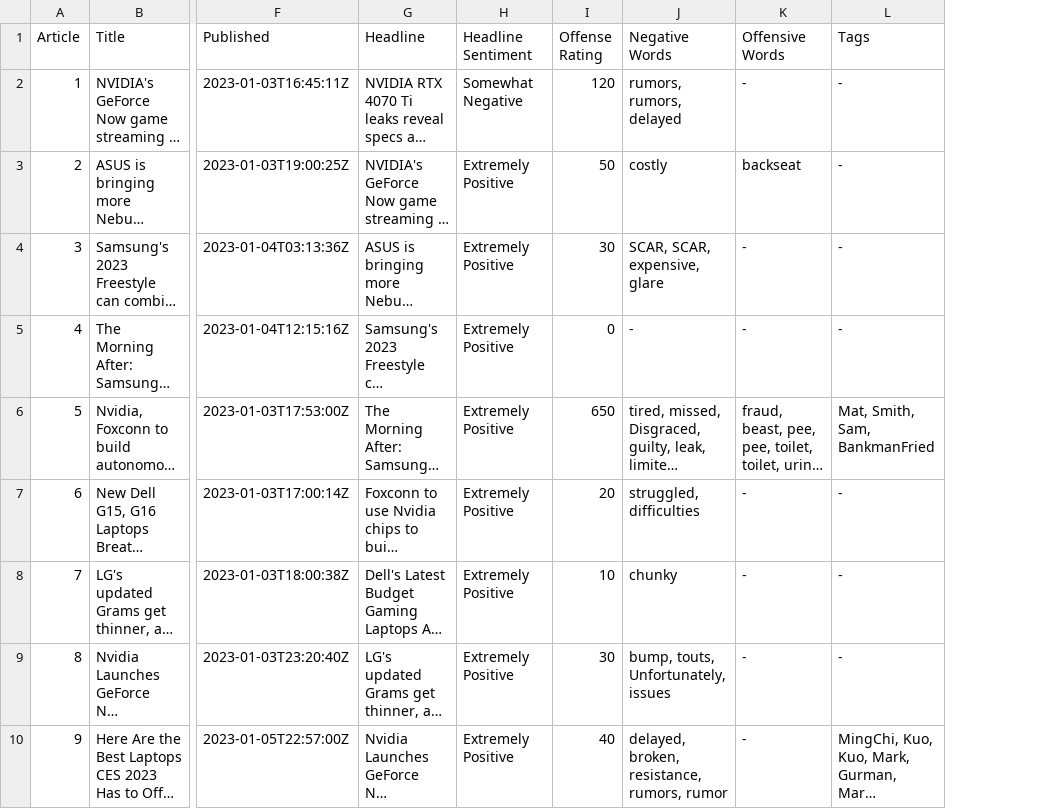
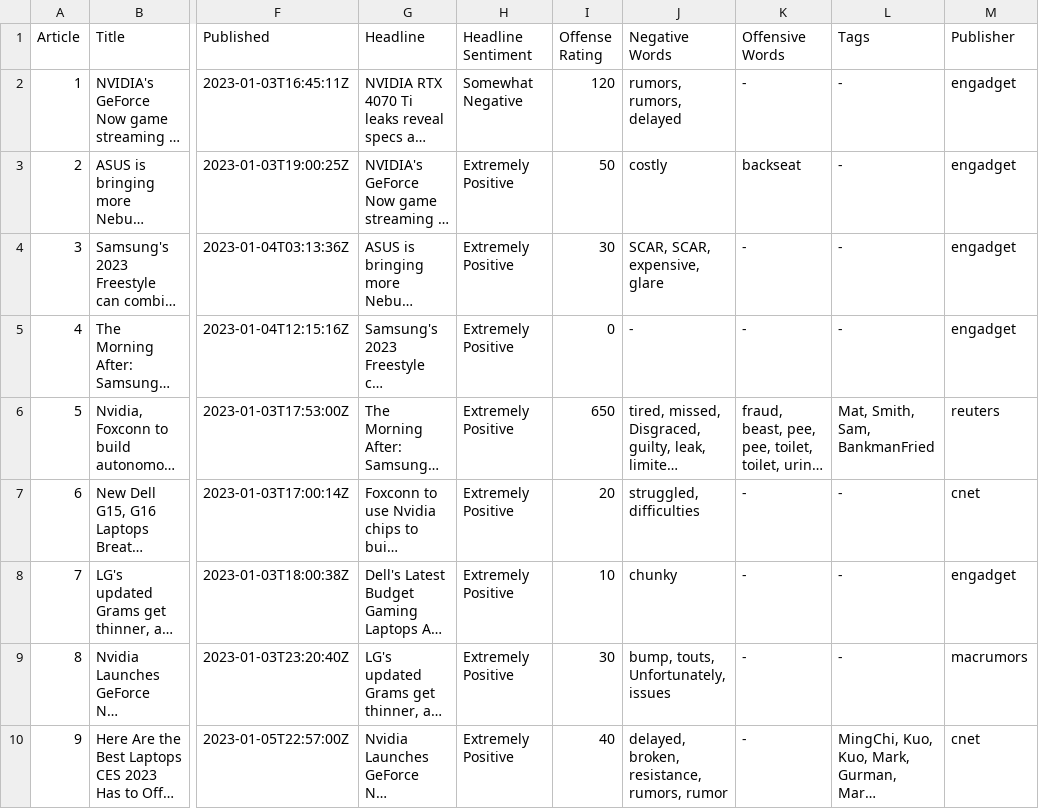
Before and after one commit to HighnessAtharva/CRIF-Hackathon-2023, a CSV file: CSVs/nvidia-ANALYSIS.csv, drawn as a sheet; only a part is shown, gaps mark what is left out; long unchanged cells end in …; the diff names each change by its address in the sheet, - before the commit and + after, or states it on an @@ line.

```diff
--- a/CSVs/nvidia-ANALYSIS.csv
+++ b/CSVs/nvidia-ANALYSIS.csv
+column M (Publisher), rows 2-10: engadget | engadget | engadget | engadget | reuters | cnet | engadget | macrumors | cnet
```
Also changed, not shown: CSVs/cnbc-ANALYSIS.csv, CSVs/marvel-ANALYSIS.csv, 7 other files.
